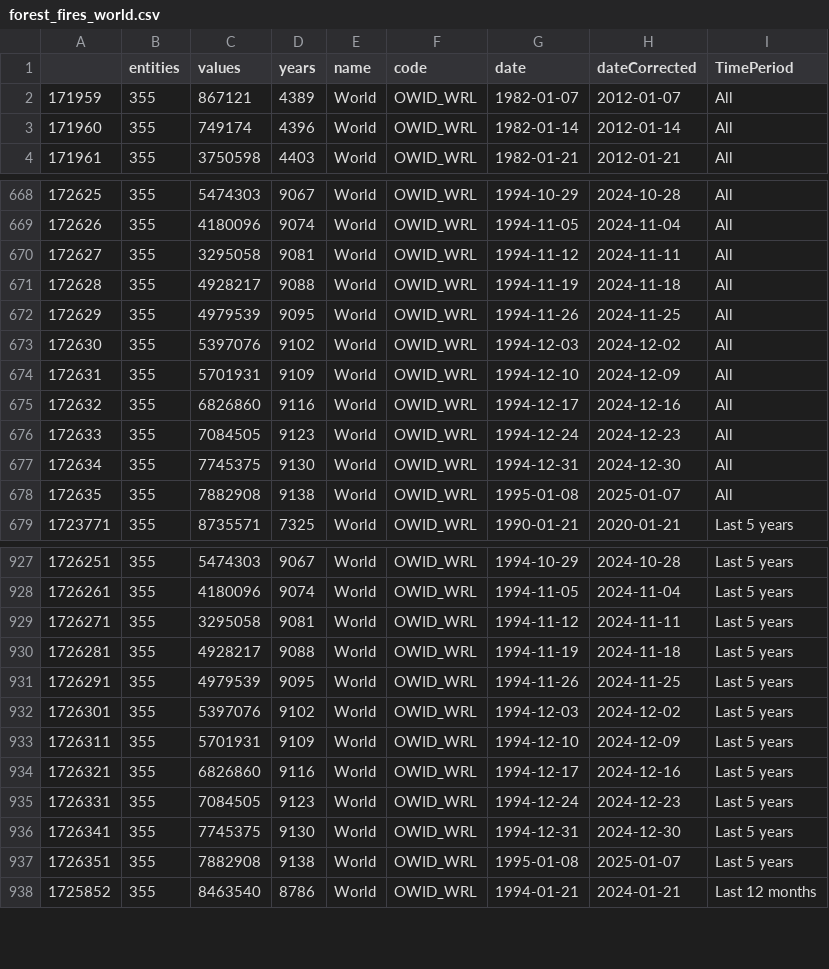
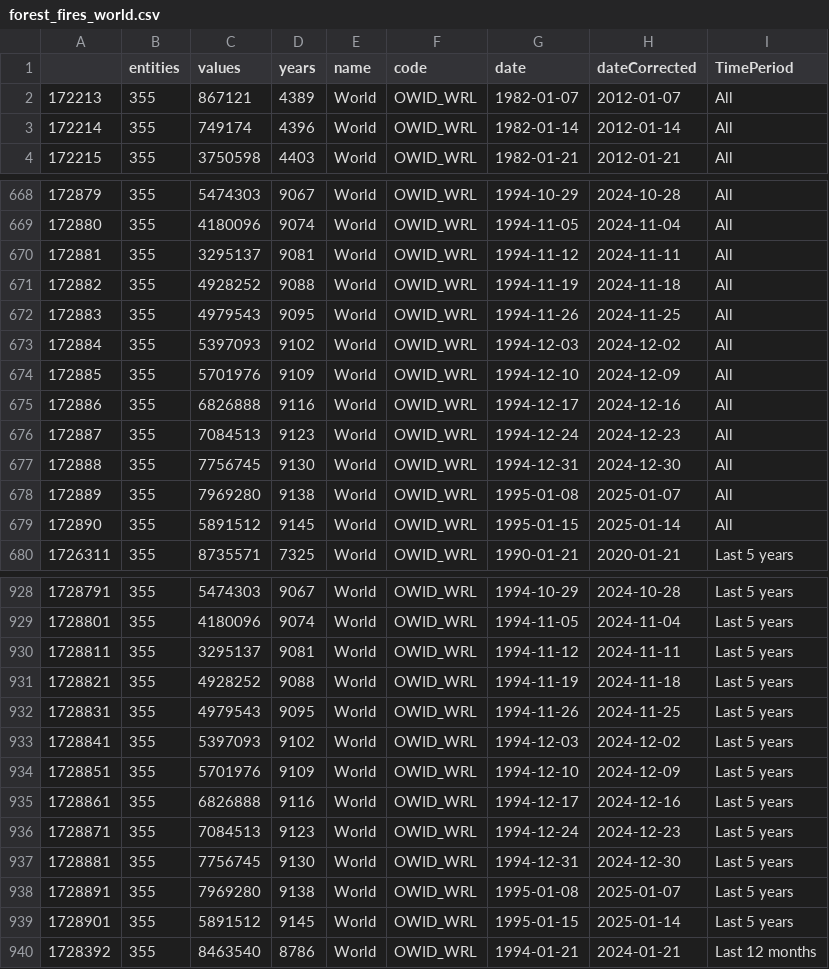
Before and after one commit to vfillis/automated-polling, a CSV file: data/forest_fires_world.csv, drawn as a sheet; only a part is shown, gaps mark what is left out; addresses are those after the commit; the diff covers the shown part only; the diff names each change by its address in the sheet, - before the commit and + after, or states it on an @@ line.

```diff
--- a/data/forest_fires_world.csv
+++ b/data/forest_fires_world.csv
@@ column A renumbered between rows 2 and 1034 @@
-C670 (values): 3295058
+C670 (values): 3295137
-C671 (values): 4928217
+C671 (values): 4928252
-C672 (values): 4979539
+C672 (values): 4979543
-C673 (values): 5397076
+C673 (values): 5397093
-C674 (values): 5701931
+C674 (values): 5701976
-C675 (values): 6826860
+C675 (values): 6826888
-C676 (values): 7084505
+C676 (values): 7084513
-C677 (values): 7745375
+C677 (values): 7756745
-C678 (values): 7882908
+C678 (values): 7969280
+row 679: 172890 | 355 | 5891512 | 9145 | World | OWID_WRL | 1995-01-15 | 2025-01-14 | All
-C930 (values): 3295058
+C930 (values): 3295137
-C931 (values): 4928217
+C931 (values): 4928252
-C932 (values): 4979539
+C932 (values): 4979543
-C933 (values): 5397076
+C933 (values): 5397093
-C934 (values): 5701931
+C934 (values): 5701976
-C935 (values): 6826860
+C935 (values): 6826888
-C936 (values): 7084505
+C936 (values): 7084513
-C937 (values): 7745375
+C937 (values): 7756745
-C938 (values): 7882908
+C938 (values): 7969280
+row 939: 1728901 | 355 | 5891512 | 9145 | World | OWID_WRL | 1995-01-15 | 2025-01-14 | Last 5 years
```
Also changed, not shown: 3 added rows and 36 edited cells elsewhere in this file, data/last3Y_polling.csv.
